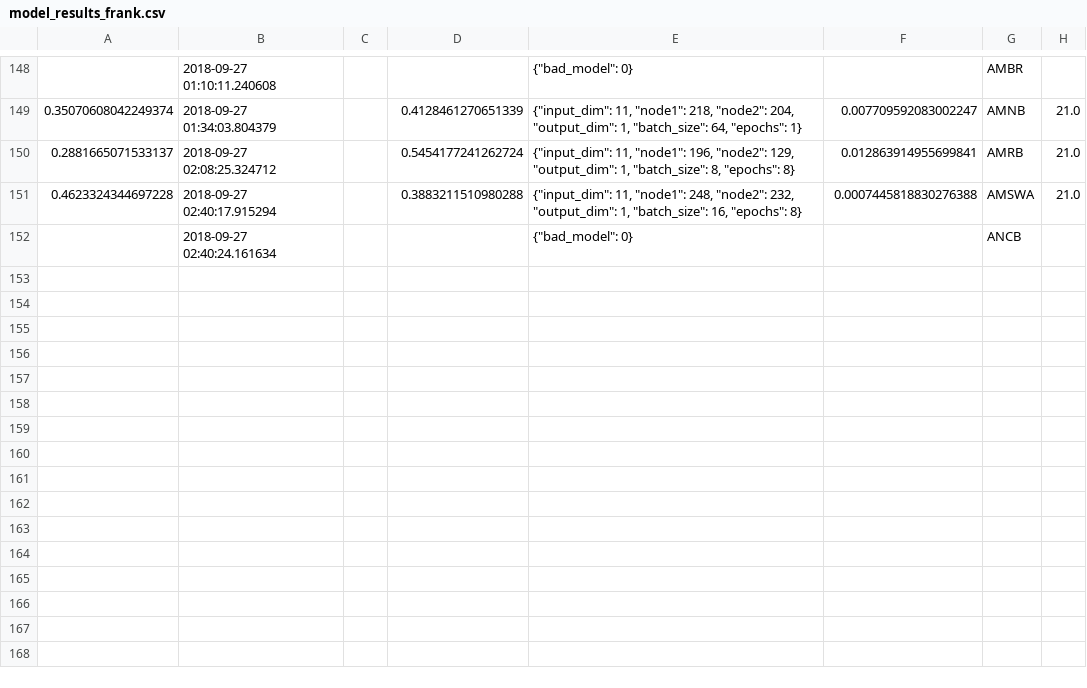
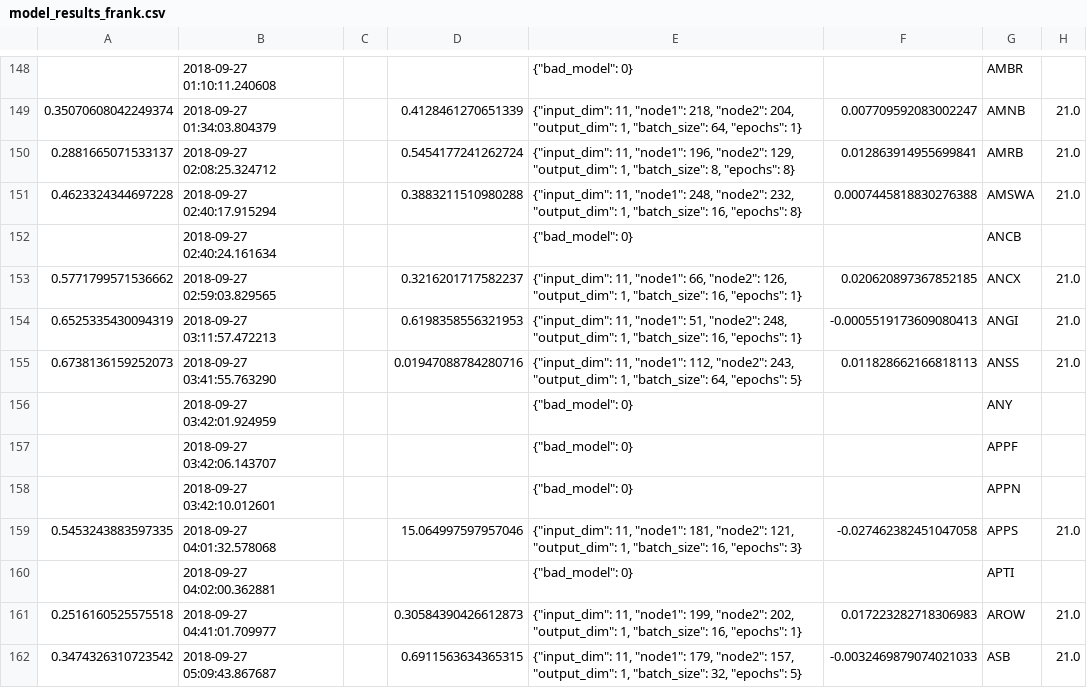
Before and after one commit to lodderwin/basemap, a CSV file: results/model_results_frank.csv, drawn as a sheet; only a part is shown, gaps mark what is left out; the diff names each change by its address in the sheet, - before the commit and + after, or states it on an @@ line.

Commit message:
created new models

```diff
--- a/results/model_results_frank.csv
+++ b/results/model_results_frank.csv
+row 153: 0.5771799571536662 | 2018-09-27 02:59:03.829565 |  | 0.3216201717582237 | {"input_dim": 11, "node1": 66, "node2": 126, "output_dim": 1, "batch_size": 16, "epochs": 1} | 0.020620897367852185 | ANCX | 21.0
+row 154: 0.6525335430094319 | 2018-09-27 03:11:57.472213 |  | 0.6198358556321953 | {"input_dim": 11, "node1": 51, "node2": 248, "output_dim": 1, "batch_size": 16, "epochs": 1} | -0.0005519173609080413 | ANGI | 21.0
+row 155: 0.6738136159252073 | 2018-09-27 03:41:55.763290 |  | 0.01947088784280716 | {"input_dim": 11, "node1": 112, "node2": 243, "output_dim": 1, "batch_size": 64, "epochs": 5} | 0.011828662166818113 | ANSS | 21.0
+row 156:  | 2018-09-27 03:42:01.924959 |  |  | {"bad_model": 0} |  | ANY
+row 157:  | 2018-09-27 03:42:06.143707 |  |  | {"bad_model": 0} |  | APPF
+row 158:  | 2018-09-27 03:42:10.012601 |  |  | {"bad_model": 0} |  | APPN
+row 159: 0.5453243883597335 | 2018-09-27 04:01:32.578068 |  | 15.064997597957046 | {"input_dim": 11, "node1": 181, "node2": 121, "output_dim": 1, "batch_size": 16, "epochs": 3} | -0.027462382451047058 | APPS | 21.0
+row 160:  | 2018-09-27 04:02:00.362881 |  |  | {"bad_model": 0} |  | APTI
+row 161: 0.2516160525575518 | 2018-09-27 04:41:01.709977 |  | 0.30584390426612873 | {"input_dim": 11, "node1": 199, "node2": 202, "output_dim": 1, "batch_size": 16, "epochs": 1} | 0.017223282718306983 | AROW | 21.0
+row 162: 0.3474326310723542 | 2018-09-27 05:09:43.867687 |  | 0.6911563634365315 | {"input_dim": 11, "node1": 179, "node2": 157, "output_dim": 1, "batch_size": 32, "epochs": 5} | -0.0032469879074021033 | ASB | 21.0
```
Also changed, not shown: 30 other files.
